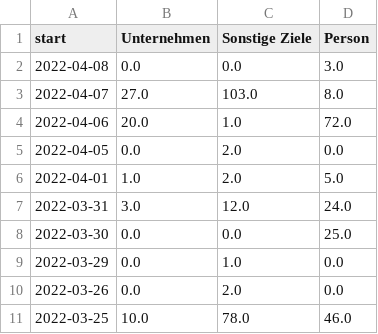
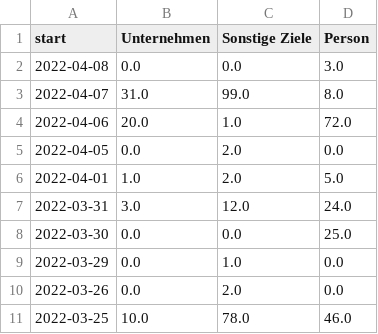
Before and after one commit to correctiv/ru-sanctions-dashboard, a CSV file: src/data/recent_schema_aggregation_de.csv, drawn as a sheet.

Commit message:
:robot: automatic data build

```diff
--- a/src/data/recent_schema_aggregation_de.csv
+++ b/src/data/recent_schema_aggregation_de.csv
@@ -2,3 +2,3 @@ start,Unternehmen,Sonstige Ziele,Person
 2022-04-08,0.0,0.0,3.0
-2022-04-07,27.0,103.0,8.0
+2022-04-07,31.0,99.0,8.0
 2022-04-06,20.0,1.0,72.0
```
Also changed, not shown: src/data/recent_schema_aggregation_en.csv, src/data/sanctions_timeline_2014-2022.csv, 2 other files.
